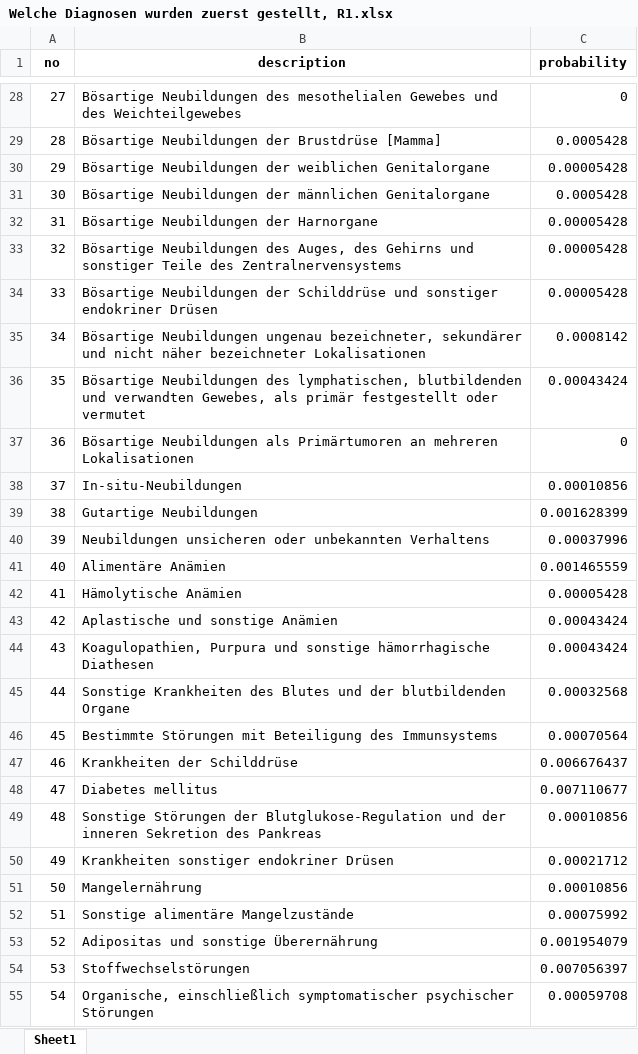
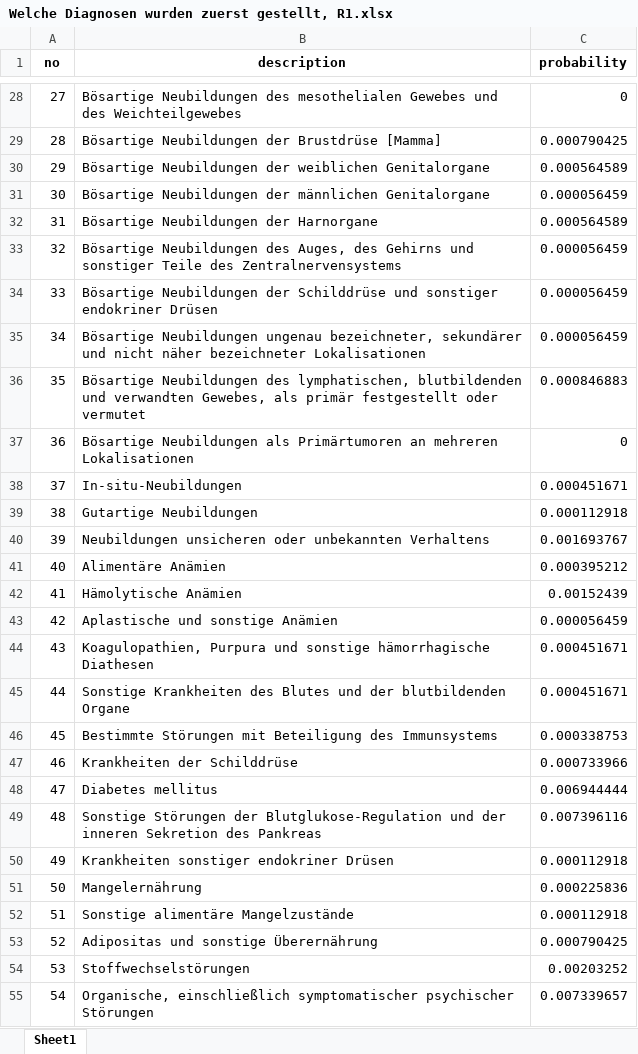
Before and after one commit to rapkroes/Code_UKSH_Husten, an Excel workbook: Welche Diagnosen wurden zuerst gestellt, R1.xlsx, sheet Sheet1, drawn as a sheet; only a part is shown, gaps mark what is left out; values as stored, in another font and other column widths than the file's, no borders; the diff covers the shown part only; the diff names each change by its address in the sheet, - before the commit and + after, or states it on an @@ line.

```diff
--- a/Welche Diagnosen wurden zuerst gestellt, R1.xlsx (sheet Sheet1)
+++ b/Welche Diagnosen wurden zuerst gestellt, R1.xlsx (sheet Sheet1)
-C29 (probability): 0.0005428
+C29 (probability): 0.000790425
-C30 (probability): 0.00005428
+C30 (probability): 0.000564589
-C31 (probability): 0.0005428
+C31 (probability): 0.000056459
-C32 (probability): 0.00005428
+C32 (probability): 0.000564589
-C33:C34 (probability): 0.00005428
+C33:C34 (probability): 0.000056459
-C35 (probability): 0.0008142
+C35 (probability): 0.000056459
-C36 (probability): 0.00043424
+C36 (probability): 0.000846883
-C38 (probability): 0.00010856
+C38 (probability): 0.000451671
-C39 (probability): 0.001628399
+C39 (probability): 0.000112918
-C40 (probability): 0.00037996
+C40 (probability): 0.001693767
-C41 (probability): 0.001465559
+C41 (probability): 0.000395212
-C42 (probability): 0.00005428
+C42 (probability): 0.00152439
-C43 (probability): 0.00043424
+C43 (probability): 0.000056459
-C44 (probability): 0.00043424
+C44 (probability): 0.000451671
-C45 (probability): 0.00032568
+C45 (probability): 0.000451671
-C46 (probability): 0.00070564
+C46 (probability): 0.000338753
-C47 (probability): 0.006676437
+C47 (probability): 0.000733966
-C48 (probability): 0.007110677
+C48 (probability): 0.006944444
-C49 (probability): 0.00010856
+C49 (probability): 0.007396116
-C50 (probability): 0.00021712
+C50 (probability): 0.000112918
-C51 (probability): 0.00010856
+C51 (probability): 0.000225836
-C52 (probability): 0.00075992
+C52 (probability): 0.000112918
-C53 (probability): 0.001954079
+C53 (probability): 0.000790425
-C54 (probability): 0.007056397
+C54 (probability): 0.00203252
-C55 (probability): 0.00059708
+C55 (probability): 0.007339657
```
Also changed, not shown: 163 edited cells elsewhere in this sheet, Welche Diagnosen wurden zuerst gestellt, R2.xlsx, 23 other files.
